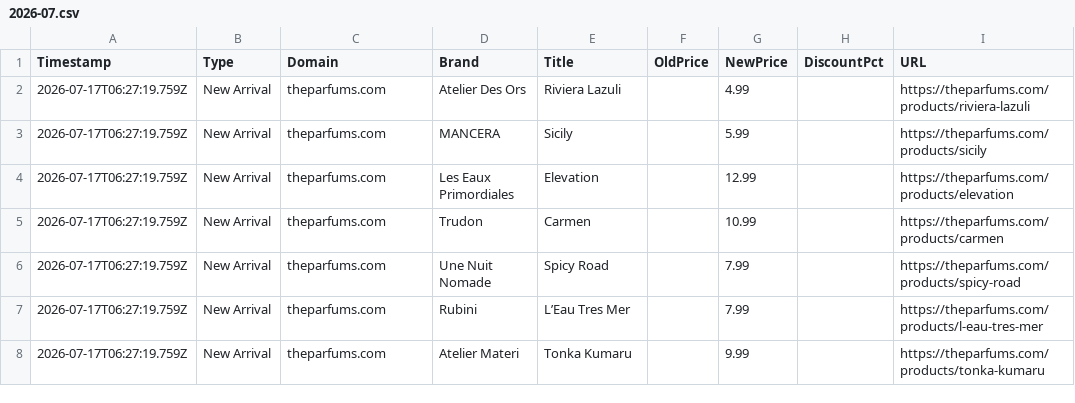
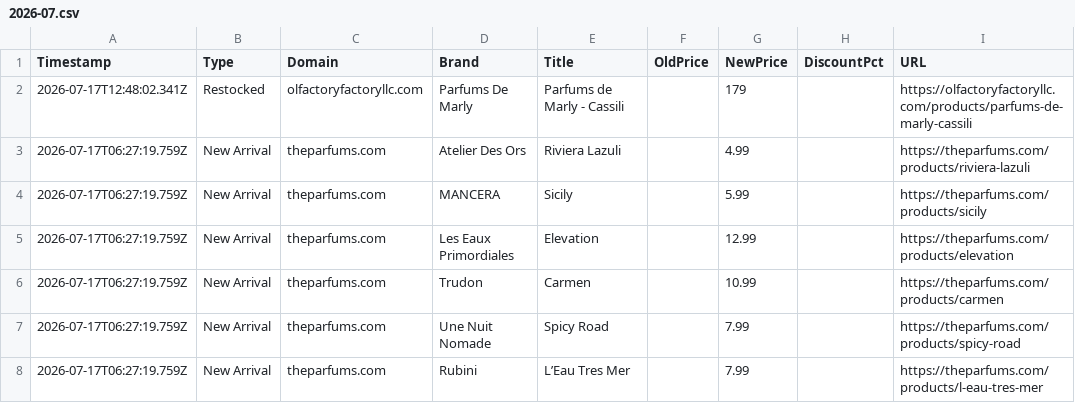
Before and after one commit to atllogix/fragrance-monitor, a CSV file: history/2026-07.csv, drawn as a sheet; only a part is shown; the shorter side is filled out with more unchanged rows; the diff names each change by its address in the sheet, - before the commit and + after, or states it on an @@ line.

```diff
--- a/history/2026-07.csv
+++ b/history/2026-07.csv
+row 2: 2026-07-17T12:48:02.341Z | Restocked | olfactoryfactoryllc.com | Parfums De Marly | Parfums de Marly - Cassili |  | 179 |  | https://olfactoryfactoryllc.com/products/parfums-de-marly-cassili
```
Also changed, not shown: 2 other files.
